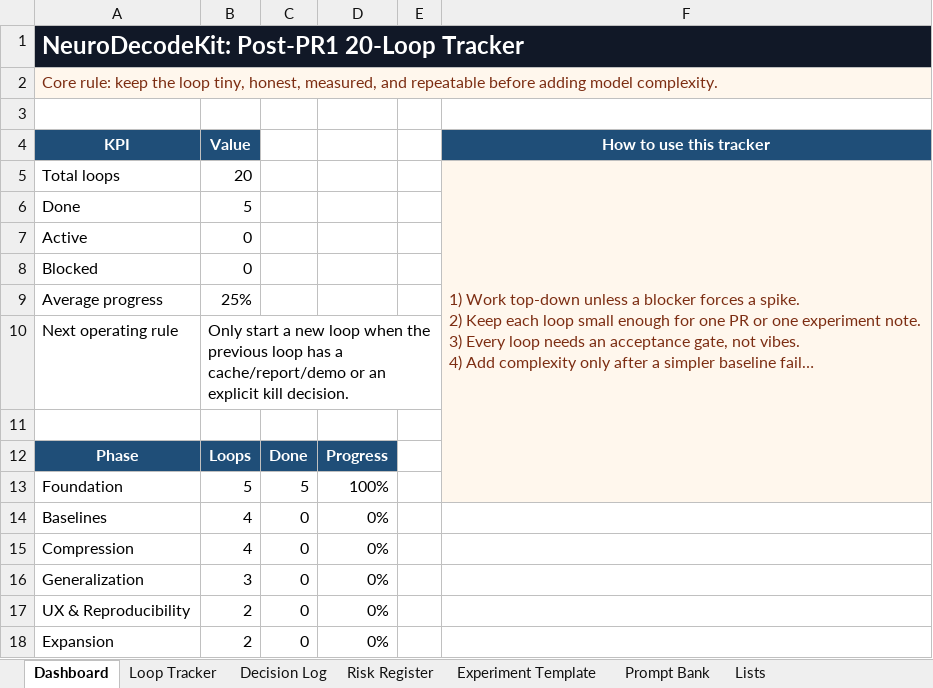
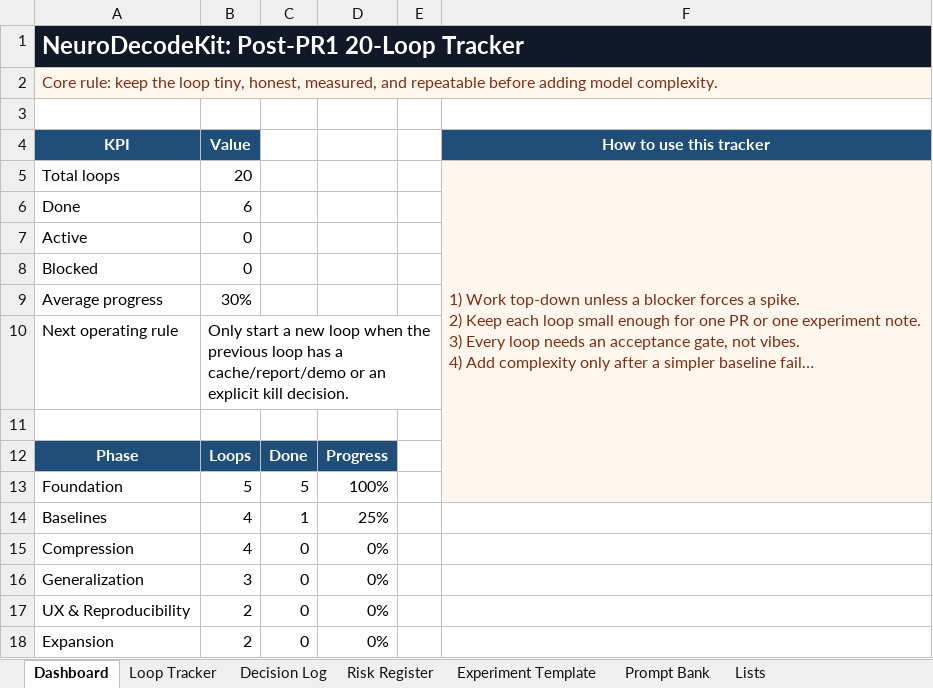
Before and after one commit to CheickDiakite-yikes/neurodecodekit, an Excel workbook: docs/NEURODECODEKIT_20_LOOP_TRACKER.xlsx, sheet Dashboard, drawn as a sheet; long unchanged cells end in …; values as stored, in another font and other column widths than the file's, no borders; charts and pictures not drawn; the diff names each change by its address in the sheet, - before the commit and + after, or states it on an @@ line.

```diff
--- a/docs/NEURODECODEKIT_20_LOOP_TRACKER.xlsx (sheet Dashboard)
+++ b/docs/NEURODECODEKIT_20_LOOP_TRACKER.xlsx (sheet Dashboard)
-B6 (Value): 5
+B6 (Value): 6
-B9 (Value): 25%
+B9 (Value): 30%
-C14: 0
+C14: 1
-D14: 0%
+D14: 25%
```
Also changed, not shown: sheet Decision Log, sheet Loop Tracker, charts or pictures, 13 other files.
